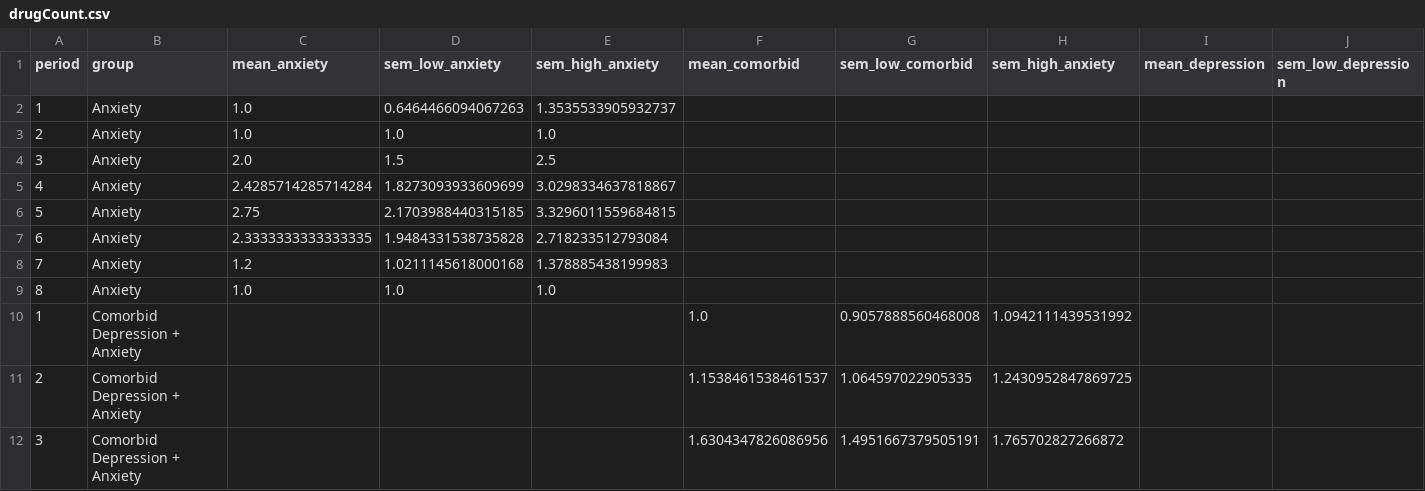
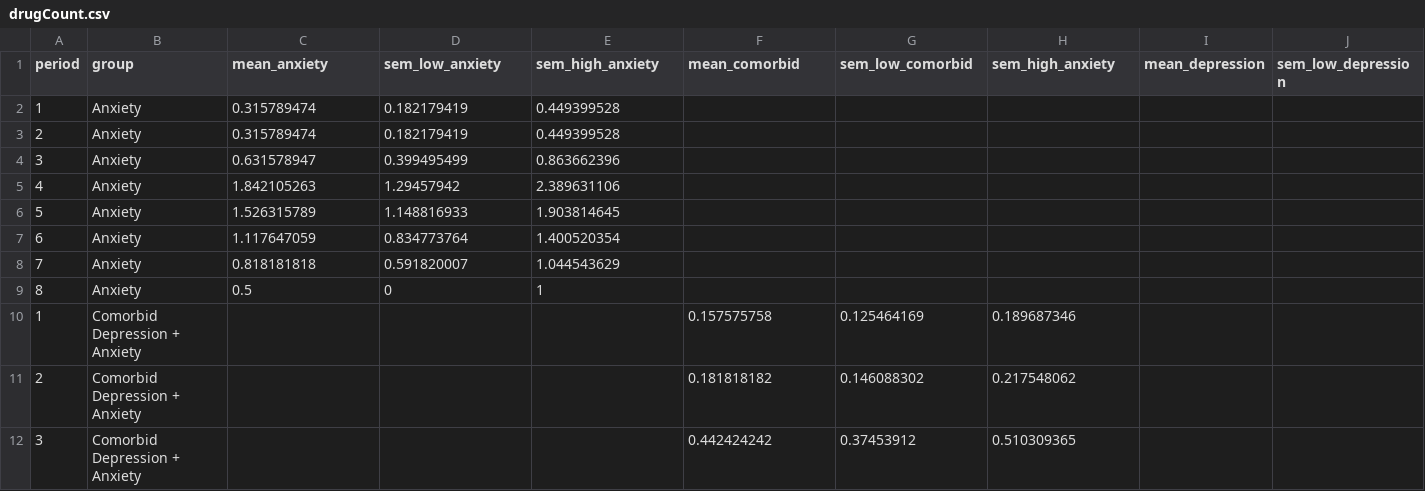
Before and after one commit to laureate-institute-for-brain-research/tlc, a CSV file: public/overallData/drugCount.csv, drawn as a sheet; only a part is shown; the diff covers the shown part only; the diff names each change by its address in the sheet, - before the commit and + after, or states it on an @@ line.

```diff
--- a/public/overallData/drugCount.csv
+++ b/public/overallData/drugCount.csv
-C2:C3 (mean_anxiety): 1.0
+C2:C3 (mean_anxiety): 0.315789474
-D2 (sem_low_anxiety): 0.6464466094067263
+D2 (sem_low_anxiety): 0.182179419
-E2 (sem_high_anxiety): 1.3535533905932737
+E2 (sem_high_anxiety): 0.449399528
-D3 (sem_low_anxiety): 1.0
+D3 (sem_low_anxiety): 0.182179419
-E3 (sem_high_anxiety): 1.0
+E3 (sem_high_anxiety): 0.449399528
-C4 (mean_anxiety): 2.0
+C4 (mean_anxiety): 0.631578947
-D4 (sem_low_anxiety): 1.5
+D4 (sem_low_anxiety): 0.399495499
-E4 (sem_high_anxiety): 2.5
+E4 (sem_high_anxiety): 0.863662396
-C5 (mean_anxiety): 2.4285714285714284
+C5 (mean_anxiety): 1.842105263
-D5 (sem_low_anxiety): 1.8273093933609699
+D5 (sem_low_anxiety): 1.29457942
-E5 (sem_high_anxiety): 3.0298334637818867
+E5 (sem_high_anxiety): 2.389631106
-C6 (mean_anxiety): 2.75
+C6 (mean_anxiety): 1.526315789
-D6 (sem_low_anxiety): 2.1703988440315185
+D6 (sem_low_anxiety): 1.148816933
-E6 (sem_high_anxiety): 3.3296011559684815
+E6 (sem_high_anxiety): 1.903814645
-C7 (mean_anxiety): 2.3333333333333335
+C7 (mean_anxiety): 1.117647059
-D7 (sem_low_anxiety): 1.9484331538735828
+D7 (sem_low_anxiety): 0.834773764
-E7 (sem_high_anxiety): 2.718233512793084
+E7 (sem_high_anxiety): 1.400520354
-C8 (mean_anxiety): 1.2
+C8 (mean_anxiety): 0.818181818
-D8 (sem_low_anxiety): 1.0211145618000168
+D8 (sem_low_anxiety): 0.591820007
-E8 (sem_high_anxiety): 1.378885438199983
+E8 (sem_high_anxiety): 1.044543629
-C9 (mean_anxiety): 1.0
+C9 (mean_anxiety): 0.5
-D9 (sem_low_anxiety): 1.0
+D9 (sem_low_anxiety): 0
-E9 (sem_high_anxiety): 1.0
+E9 (sem_high_anxiety): 1
-F10 (mean_comorbid): 1.0
+F10 (mean_comorbid): 0.157575758
-G10 (sem_low_comorbid): 0.9057888560468008
+G10 (sem_low_comorbid): 0.125464169
-H10 (sem_high_anxiety): 1.0942111439531992
+H10 (sem_high_anxiety): 0.189687346
-F11 (mean_comorbid): 1.1538461538461537
+F11 (mean_comorbid): 0.181818182
-G11 (sem_low_comorbid): 1.064597022905335
+G11 (sem_low_comorbid): 0.146088302
-H11 (sem_high_anxiety): 1.2430952847869725
+H11 (sem_high_anxiety): 0.217548062
-F12 (mean_comorbid): 1.6304347826086956
+F12 (mean_comorbid): 0.442424242
-G12 (sem_low_comorbid): 1.4951667379505191
+G12 (sem_low_comorbid): 0.37453912
-H12 (sem_high_anxiety): 1.765702827266872
+H12 (sem_high_anxiety): 0.510309365
```
Also changed, not shown: 105 edited cells elsewhere in this file, public/overallData/hobbiesCount.csv, public/overallData/mentalCount.csv, 4 other files.
